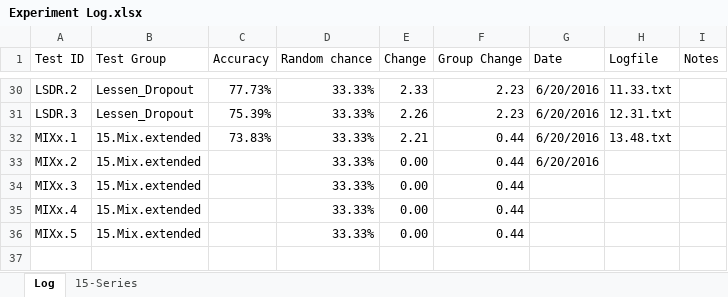
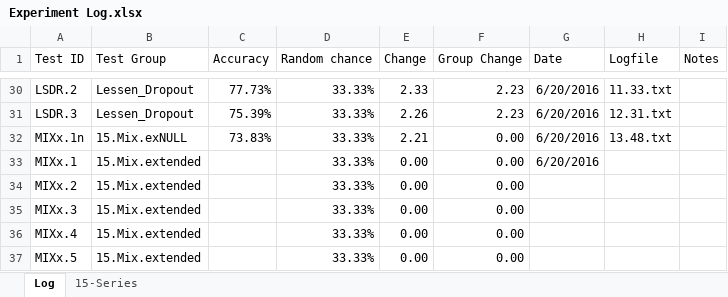
Before and after one commit to grey280/nAud, an Excel workbook: logs/Experiment Log.xlsx, sheet Log, drawn as a sheet; only a part is shown, gaps mark what is left out; values as stored, in another font and other column widths than the file's, no borders; conditional formats not drawn; addresses are those after the commit; the diff names each change by its address in the sheet, - before the commit and + after, or states it on an @@ line.

Commit message:
Update records

```diff
--- a/logs/Experiment Log.xlsx (sheet Log)
+++ b/logs/Experiment Log.xlsx (sheet Log)
+row 32: MIXx.1n | 15.Mix.exNULL | 73.83% | 33.33% | 2.21 | 0.00 | 6/20/2016 | 13.48.txt
-C33 (Accuracy): 73.83%
+C33 (Accuracy): (empty)
-E33 (Change): 2.21
+E33 (Change): 0.00
-F33:F37 (Group Change): 0.44
+F33:F37 (Group Change): 0.00
-H33 (Logfile): 13.48.txt
+H33 (Logfile): (empty)
-G34 (Date): 6/20/2016
+G34 (Date): (empty)
```
Also changed, not shown: formulas that keep their value.
